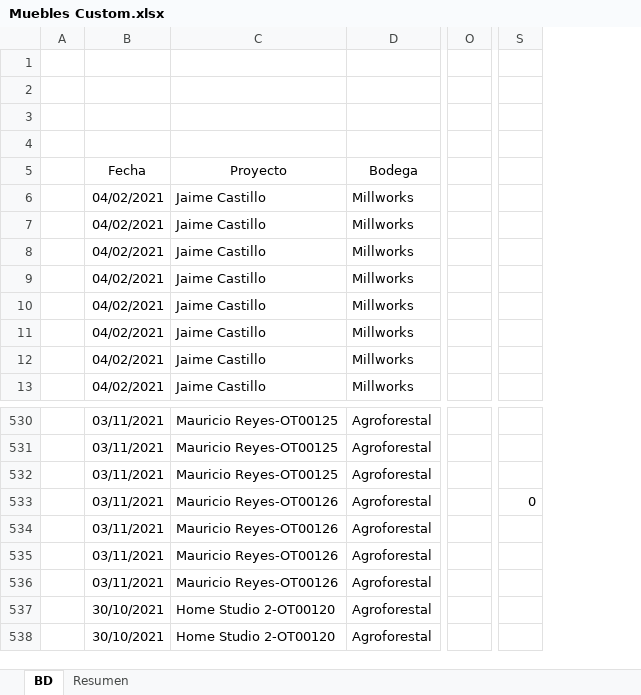
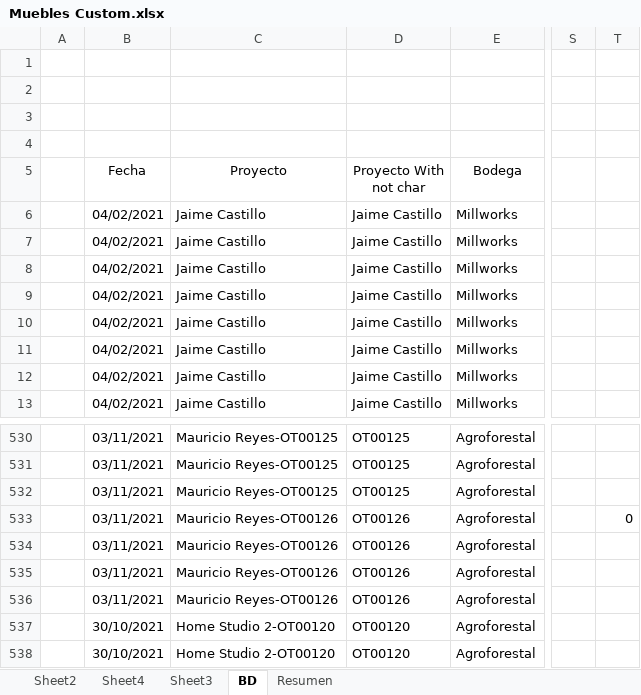
Before and after one commit to GTNicholson/SMConstruction, an Excel workbook: DocsClients/Muebles Custom.xlsx, sheet BD, drawn as a sheet; only a part is shown, gaps mark what is left out; values as stored, in another font and other column widths than the file's, no borders; table styles not drawn; removed rows and columns are numbered as before the commit, all else as after; the diff names each change by its address in the sheet, - before the commit and + after, or states it on an @@ line.

```diff
--- a/DocsClients/Muebles Custom.xlsx (sheet BD)
+++ b/DocsClients/Muebles Custom.xlsx (sheet BD)
+sheet tab: Sheet2
+sheet tab: Sheet4
+sheet tab: Sheet3
+column D (Proyecto With not char), rows 6-13: all Jaime Castillo; rows 530-538: OT00125 | OT00125 | OT00125 | OT00126 | OT00126 | OT00126 | OT00126 | OT00120 | OT00120
-column O, empty
+column T, row 533: 0
-S533: 0
+S533: (empty)
```
Also changed, not shown: formulas that keep their value, 58 other files.
